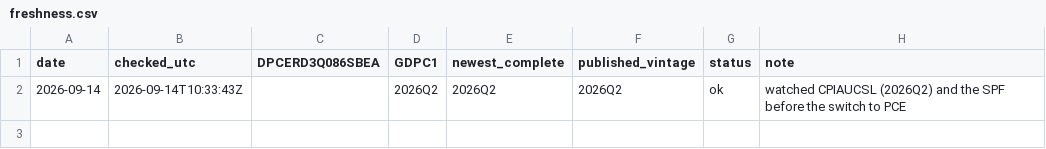
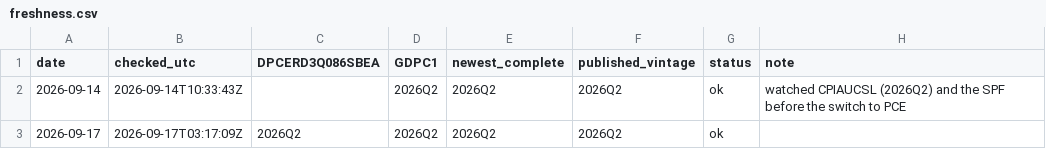
Before and after one commit to joshuaccchan/trend-cycle-toolkit, a CSV file: .github/freshness.csv, drawn as a sheet.

```diff
--- a/.github/freshness.csv
+++ b/.github/freshness.csv
@@ -2 +2,2 @@ date,checked_utc,DPCERD3Q086SBEA,GDPC1,newest_complete,published_vintage,status,
 2026-09-14,2026-09-14T10:33:43Z,,2026Q2,2026Q2,2026Q2,ok,watched CPIAUCSL (2026Q2) and the SPF before the switch to PCE
+2026-09-17,2026-09-17T03:17:09Z,2026Q2,2026Q2,2026Q2,2026Q2,ok,
```
